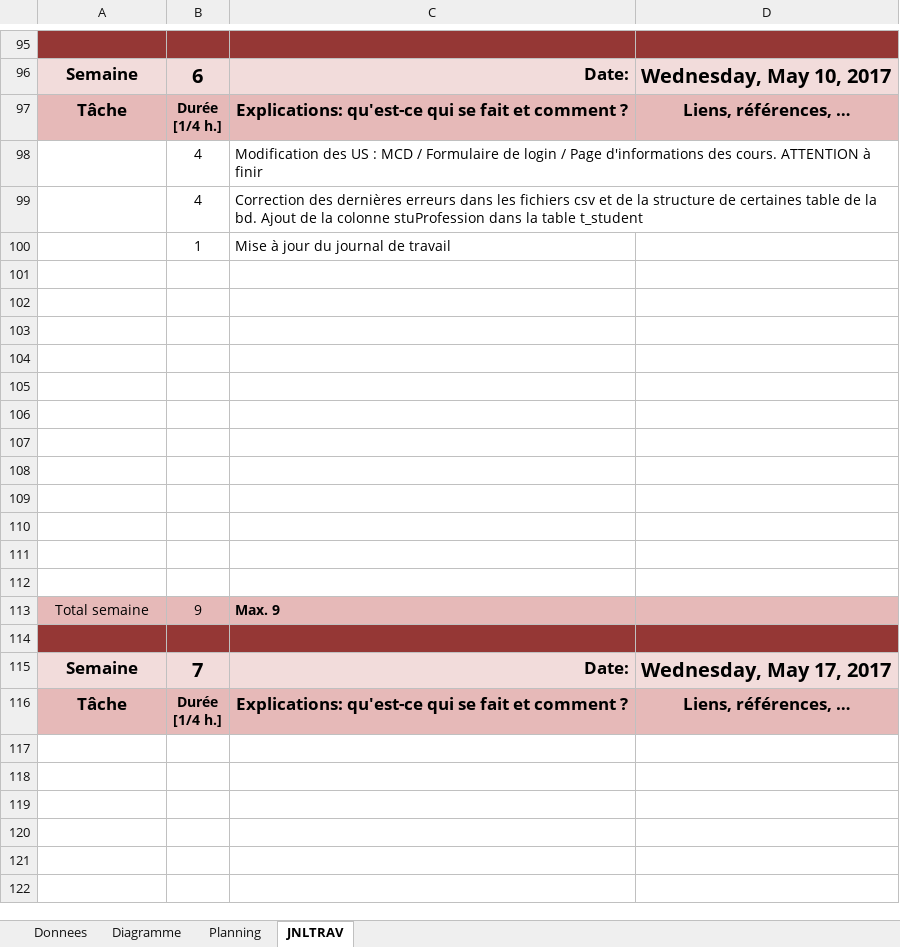
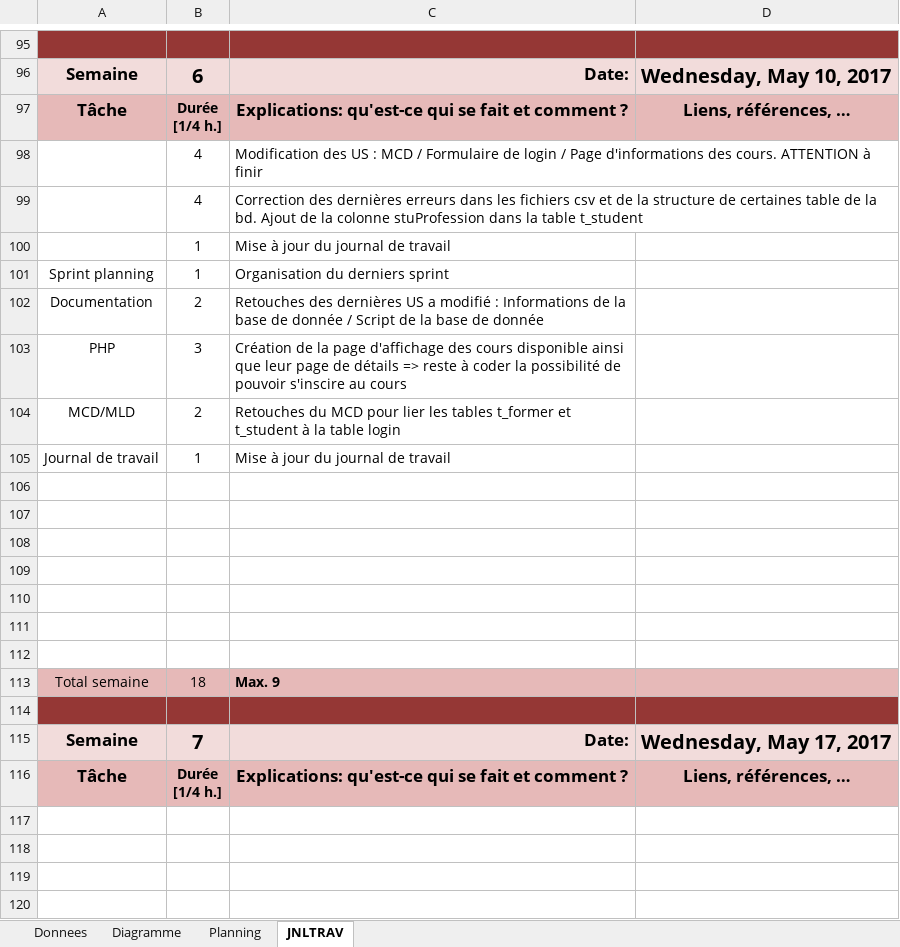
Before and after one commit to Fairymax/col-go-lo, an Excel workbook: P-GestProj2-colombofa.xlsm, sheet JNLTRAV, drawn as a sheet; only a part is shown, gaps mark what is left out; the shorter side is filled out with more unchanged rows; values as stored, in another font and other column widths than the file's, no borders; charts and pictures not drawn; removed rows and columns are numbered as before the commit, all else as after; the diff names each change by its address in the sheet, - before the commit and + after, or states it on an @@ line.

Commit message:
Commit FCO 7

```diff
--- a/P-GestProj2-colombofa.xlsm (sheet JNLTRAV)
+++ b/P-GestProj2-colombofa.xlsm (sheet JNLTRAV)
+row 101: Sprint planning | 1 | Organisation du derniers sprint
+row 102: Documentation | 2 | Retouches des dernières US a modifié : Informations de la base de donnée / Script de la base de donnée
+row 103: PHP | 3 | Création de la page d'affichage des cours disponible ainsi que leur page de détails => reste à coder la possibilité de pouvoir s'inscire au cours
+row 104: MCD/MLD | 2 | Retouches du MCD pour lier les tables t_former et t_student à la table login
+row 105: Journal de travail | 1 | Mise à jour du journal de travail
-row 108: (empty)
-row 109: (empty)
-row 110: (empty)
-row 111: (empty)
-row 112: (empty)
-B113: 9
+B113: 18
```
Also changed, not shown: charts or pictures.
